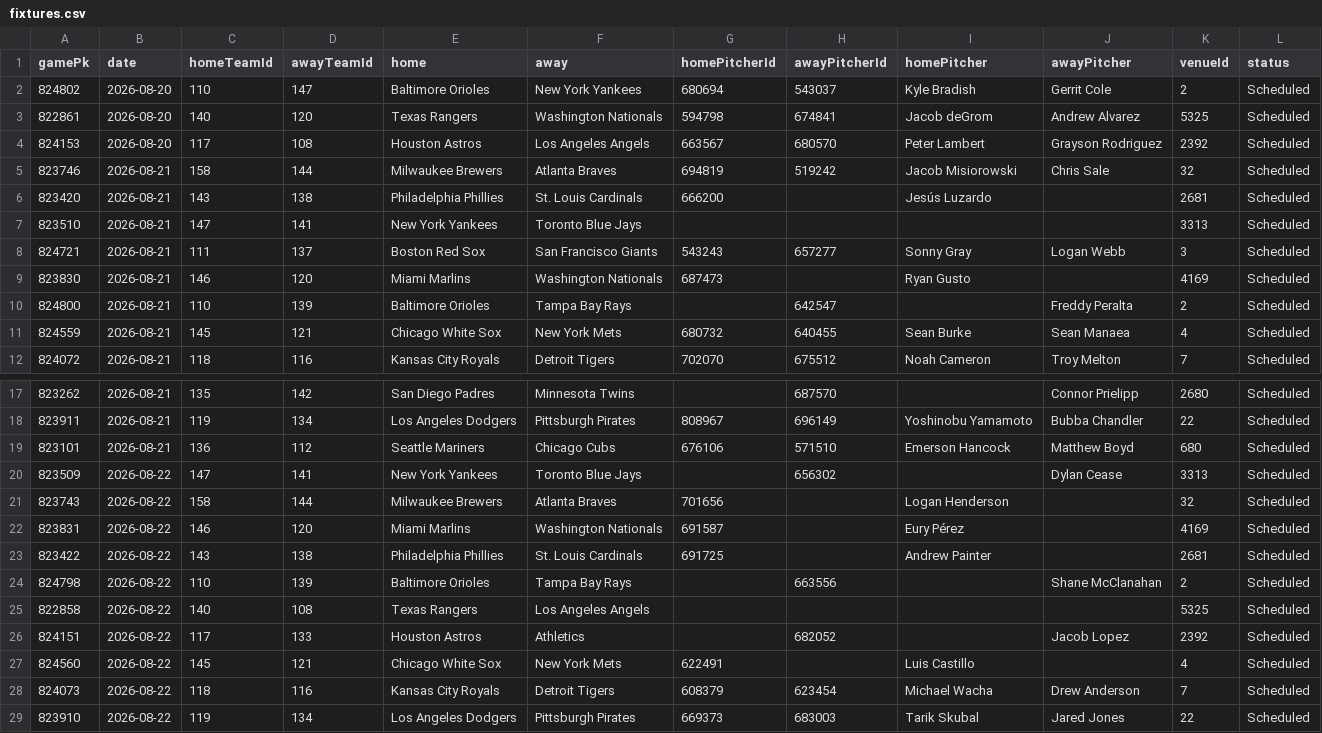
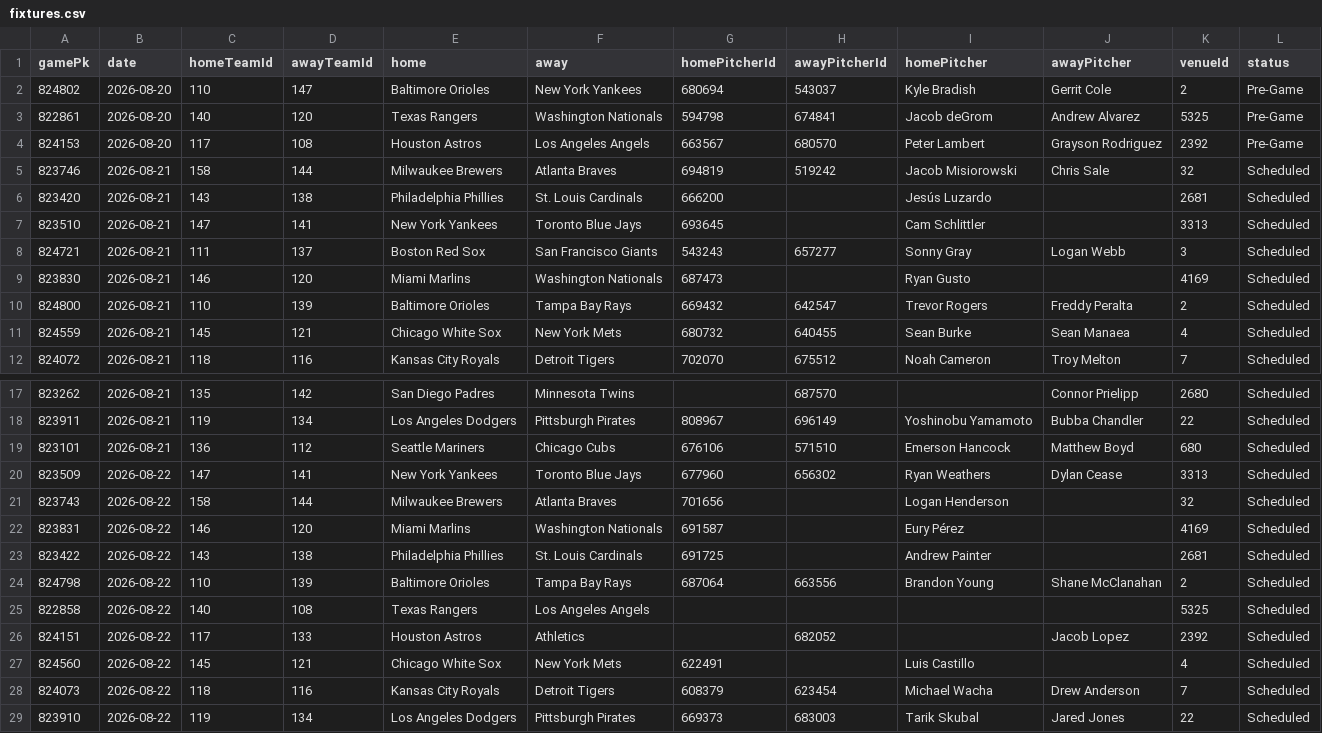
Before and after one commit to DanielTomaro13/MLB-Modelling, a CSV file: data/fixtures.csv, drawn as a sheet; only a part is shown, gaps mark what is left out.

```diff
--- a/data/fixtures.csv
+++ b/data/fixtures.csv
@@ -1,11 +1,11 @@
 gamePk,date,homeTeamId,awayTeamId,home,away,homePitcherId,awayPitcherId,homePitcher,awayPitcher,venueId,status
-824802,2026-08-20,110,147,Baltimore Orioles,New York Yankees,680694,543037,Kyle Bradish,Gerrit Cole,2,Scheduled
-822861,2026-08-20,140,120,Texas Rangers,Washington Nationals,594798,674841,Jacob deGrom,Andrew Alvarez,5325,Scheduled
-824153,2026-08-20,117,108,Houston Astros,Los Angeles Angels,663567,680570,Peter Lambert,Grayson Rodriguez,2392,Scheduled
+824802,2026-08-20,110,147,Baltimore Orioles,New York Yankees,680694,543037,Kyle Bradish,Gerrit Cole,2,Pre-Game
+822861,2026-08-20,140,120,Texas Rangers,Washington Nationals,594798,674841,Jacob deGrom,Andrew Alvarez,5325,Pre-Game
+824153,2026-08-20,117,108,Houston Astros,Los Angeles Angels,663567,680570,Peter Lambert,Grayson Rodriguez,2392,Pre-Game
 823746,2026-08-21,158,144,Milwaukee Brewers,Atlanta Braves,694819,519242,Jacob Misiorowski,Chris Sale,32,Scheduled
 823420,2026-08-21,143,138,Philadelphia Phillies,St. Louis Cardinals,666200,,Jesús Luzardo,,2681,Scheduled
-823510,2026-08-21,147,141,New York Yankees,Toronto Blue Jays,,,,,3313,Scheduled
+823510,2026-08-21,147,141,New York Yankees,Toronto Blue Jays,693645,,Cam Schlittler,,3313,Scheduled
 824721,2026-08-21,111,137,Boston Red Sox,San Francisco Giants,543243,657277,Sonny Gray,Logan Webb,3,Scheduled
 823830,2026-08-21,146,120,Miami Marlins,Washington Nationals,687473,,Ryan Gusto,,4169,Scheduled
-824800,2026-08-21,110,139,Baltimore Orioles,Tampa Bay Rays,,642547,,Freddy Peralta,2,Scheduled
+824800,2026-08-21,110,139,Baltimore Orioles,Tampa Bay Rays,669432,642547,Trevor Rogers,Freddy Peralta,2,Scheduled
 824559,2026-08-21,145,121,Chicago White Sox,New York Mets,680732,640455,Sean Burke,Sean Manaea,4,Scheduled
@@ -19,3 +19,3 @@ gamePk,date,homeTeamId,awayTeamId,home,away,homePitcherId,awayPitcherId,homePitc
 823101,2026-08-21,136,112,Seattle Mariners,Chicago Cubs,676106,571510,Emerson Hancock,Matthew Boyd,680,Scheduled
-823509,2026-08-22,147,141,New York Yankees,Toronto Blue Jays,,656302,,Dylan Cease,3313,Scheduled
+823509,2026-08-22,147,141,New York Yankees,Toronto Blue Jays,677960,656302,Ryan Weathers,Dylan Cease,3313,Scheduled
 823743,2026-08-22,158,144,Milwaukee Brewers,Atlanta Braves,701656,,Logan Henderson,,32,Scheduled
@@ -23,3 +23,3 @@ gamePk,date,homeTeamId,awayTeamId,home,away,homePitcherId,awayPitcherId,homePitc
 823422,2026-08-22,143,138,Philadelphia Phillies,St. Louis Cardinals,691725,,Andrew Painter,,2681,Scheduled
-824798,2026-08-22,110,139,Baltimore Orioles,Tampa Bay Rays,,663556,,Shane McClanahan,2,Scheduled
+824798,2026-08-22,110,139,Baltimore Orioles,Tampa Bay Rays,687064,663556,Brandon Young,Shane McClanahan,2,Scheduled
 822858,2026-08-22,140,108,Texas Rangers,Los Angeles Angels,,,,,5325,Scheduled
```
Also changed, not shown: reports/predictions.csv, 7 other files.
